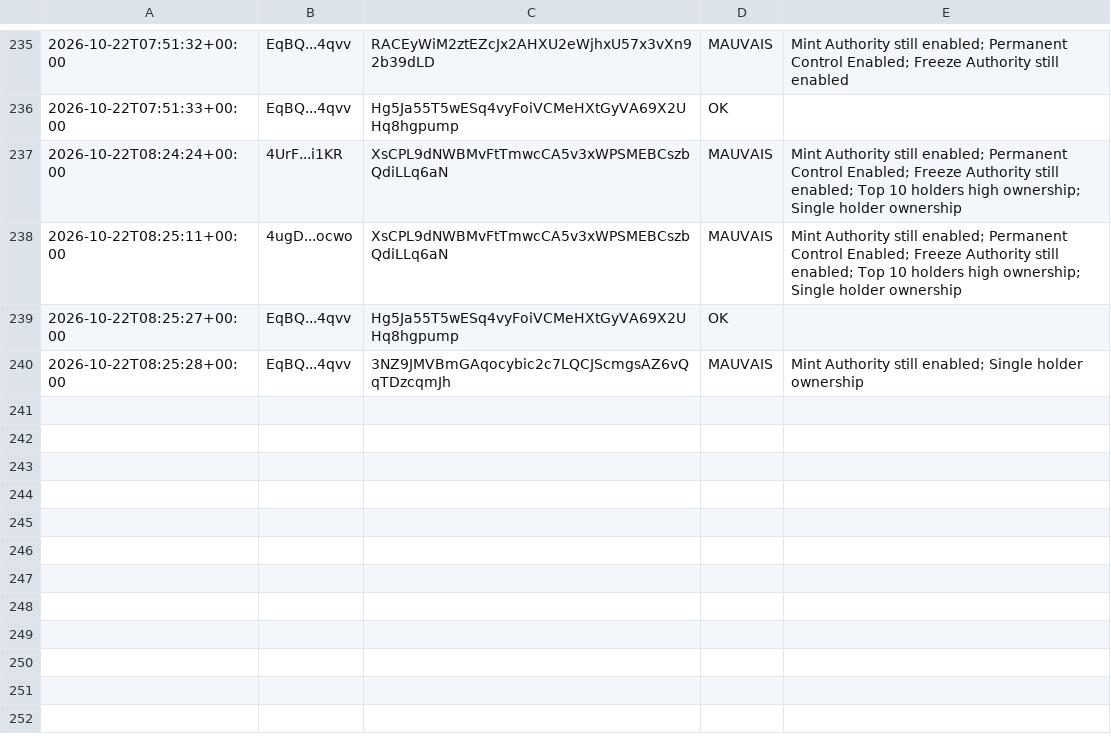
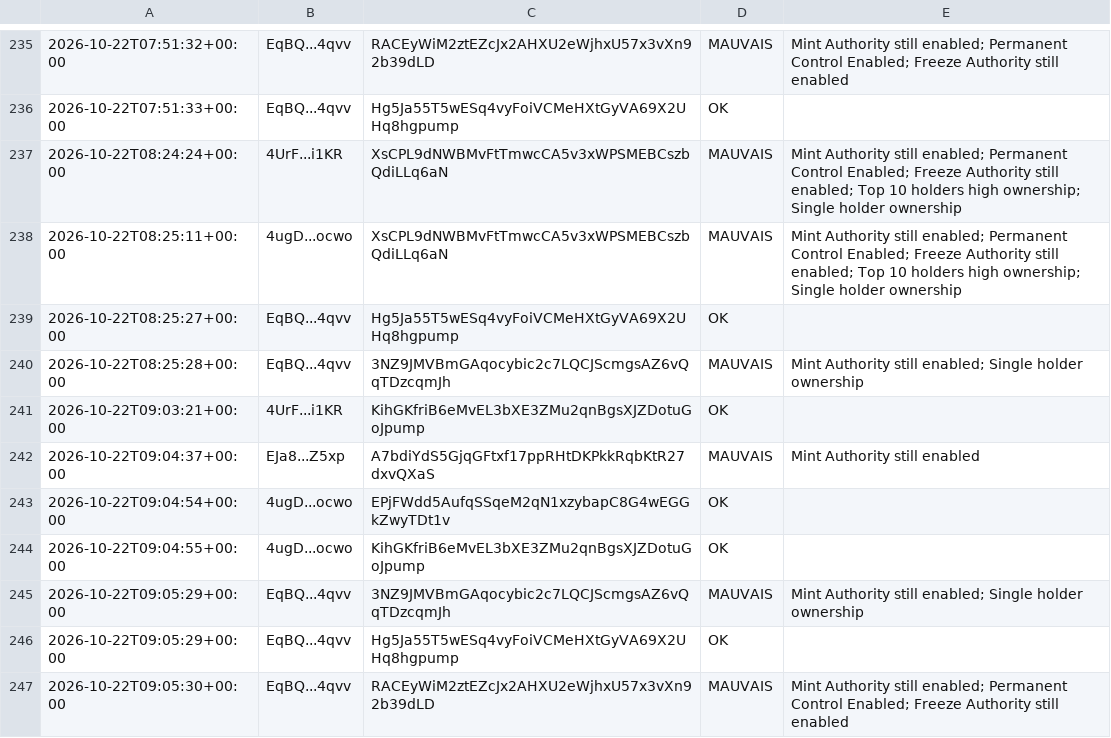
Before and after one commit to mayosama0704-crypto/alerte-trader, a CSV file: journal.csv, drawn as a sheet; only a part is shown, gaps mark what is left out; the diff names each change by its address in the sheet, - before the commit and + after, or states it on an @@ line.

```diff
--- a/journal.csv
+++ b/journal.csv
+row 241: 2026-10-22T09:03:21+00:00 | 4UrF...i1KR | KihGKfriB6eMvEL3bXE3ZMu2qnBgsXJZDotuGoJpump | OK
+row 242: 2026-10-22T09:04:37+00:00 | EJa8...Z5xp | A7bdiYdS5GjqGFtxf17ppRHtDKPkkRqbKtR27dxvQXaS | MAUVAIS | Mint Authority still enabled
+row 243: 2026-10-22T09:04:54+00:00 | 4ugD...ocwo | EPjFWdd5AufqSSqeM2qN1xzybapC8G4wEGGkZwyTDt1v | OK
+row 244: 2026-10-22T09:04:55+00:00 | 4ugD...ocwo | KihGKfriB6eMvEL3bXE3ZMu2qnBgsXJZDotuGoJpump | OK
+row 245: 2026-10-22T09:05:29+00:00 | EqBQ...4qvv | 3NZ9JMVBmGAqocybic2c7LQCJScmgsAZ6vQqTDzcqmJh | MAUVAIS | Mint Authority still enabled; Single holder ownership
+row 246: 2026-10-22T09:05:29+00:00 | EqBQ...4qvv | Hg5Ja55T5wESq4vyFoiVCMeHXtGyVA69X2UHq8hgpump | OK
+row 247: 2026-10-22T09:05:30+00:00 | EqBQ...4qvv | RACEyWiM2ztEZcJx2AHXU2eWjhxU57x3vXn92b39dLD | MAUVAIS | Mint Authority still enabled; Permanent Control Enabled; Freeze Authority still enabled
```
Also changed, not shown: 1 other file.
